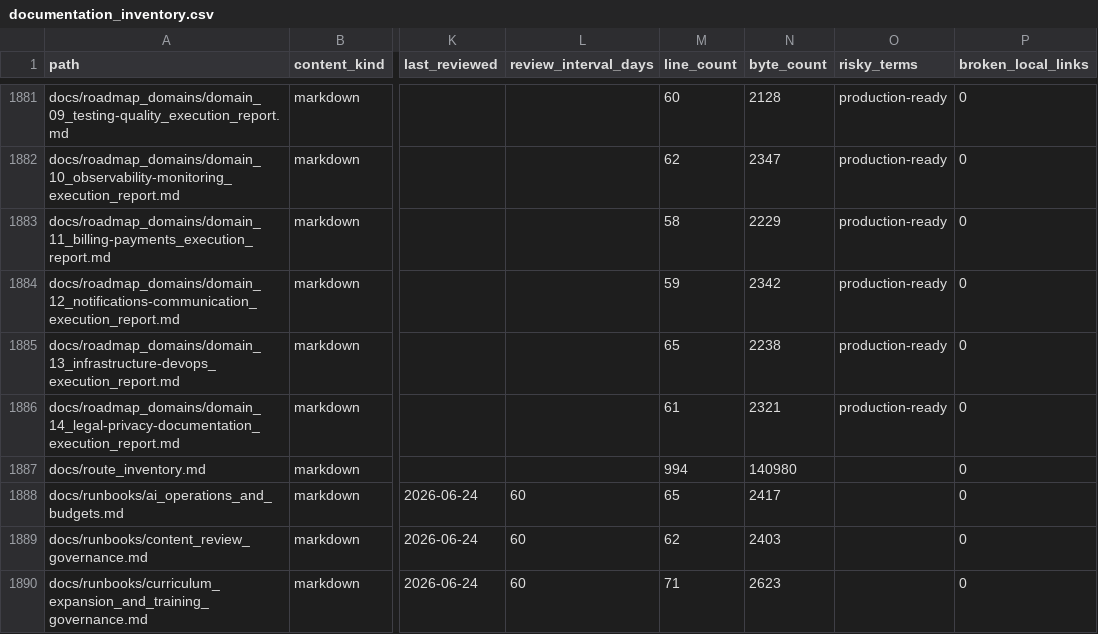
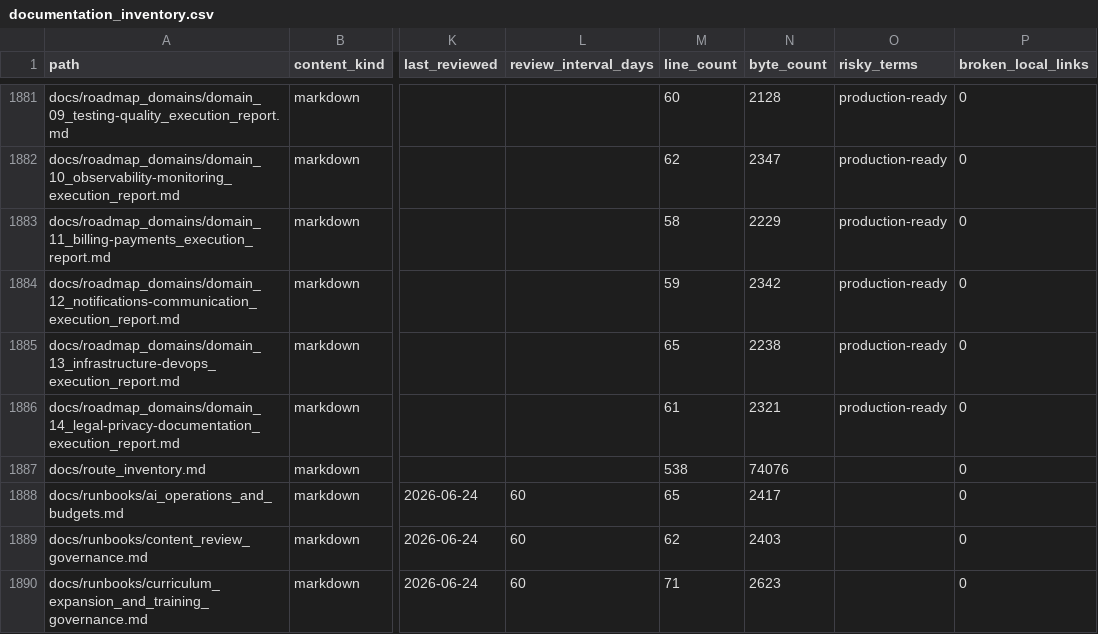
Before and after one commit to NkgoloL/Eduboost-V2, a CSV file: docs/generated/documentation_inventory.csv, drawn as a sheet; only a part is shown, gaps mark what is left out; the diff names each change by its address in the sheet, - before the commit and + after, or states it on an @@ line.

Commit message:
docs(generated): refresh final inventory state

```diff
--- a/docs/generated/documentation_inventory.csv
+++ b/docs/generated/documentation_inventory.csv
-M1887 (line_count): 994
+M1887 (line_count): 538
-N1887 (byte_count): 140980
+N1887 (byte_count): 74076
```
Also changed, not shown: docs/generated/documentation_findings.csv, 1 other file.
